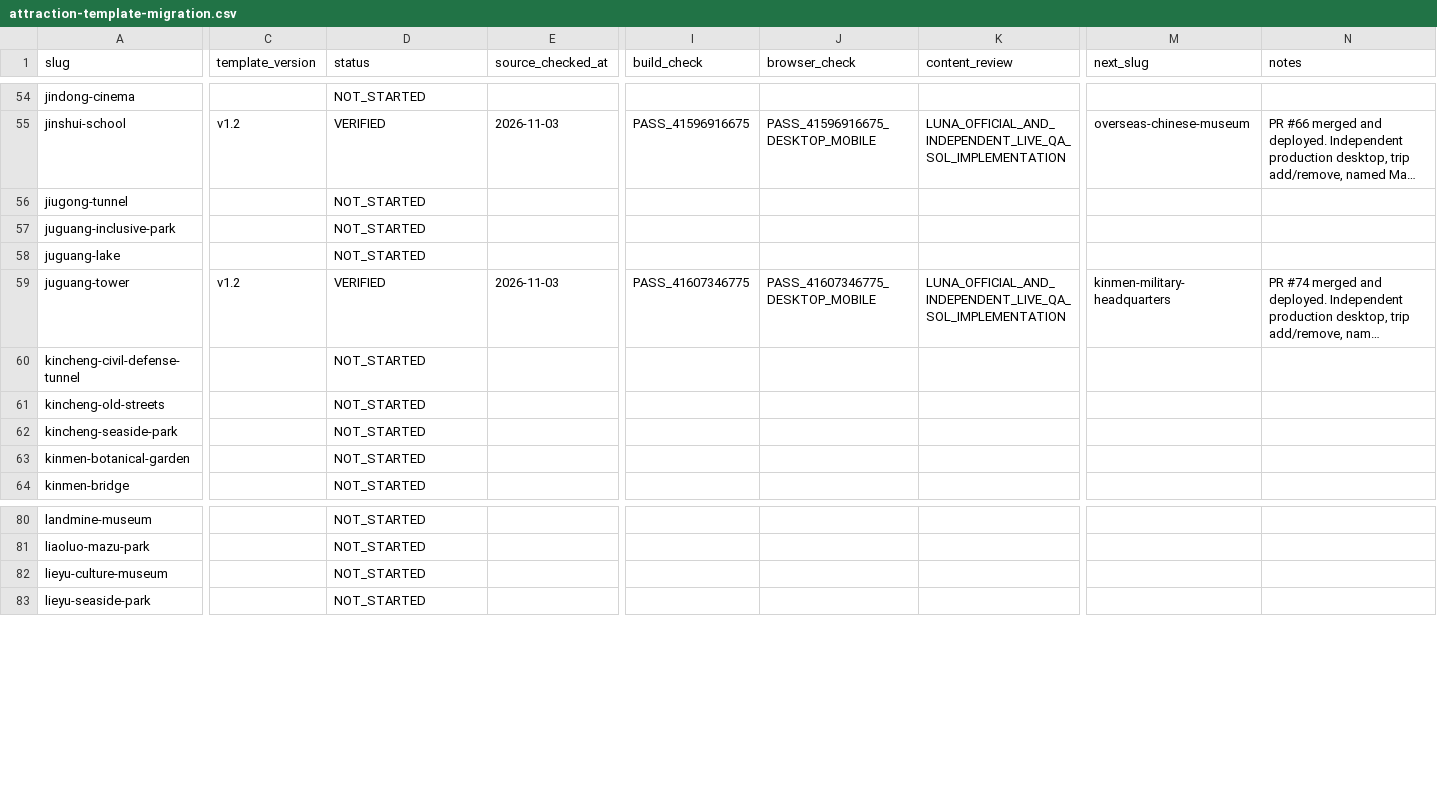
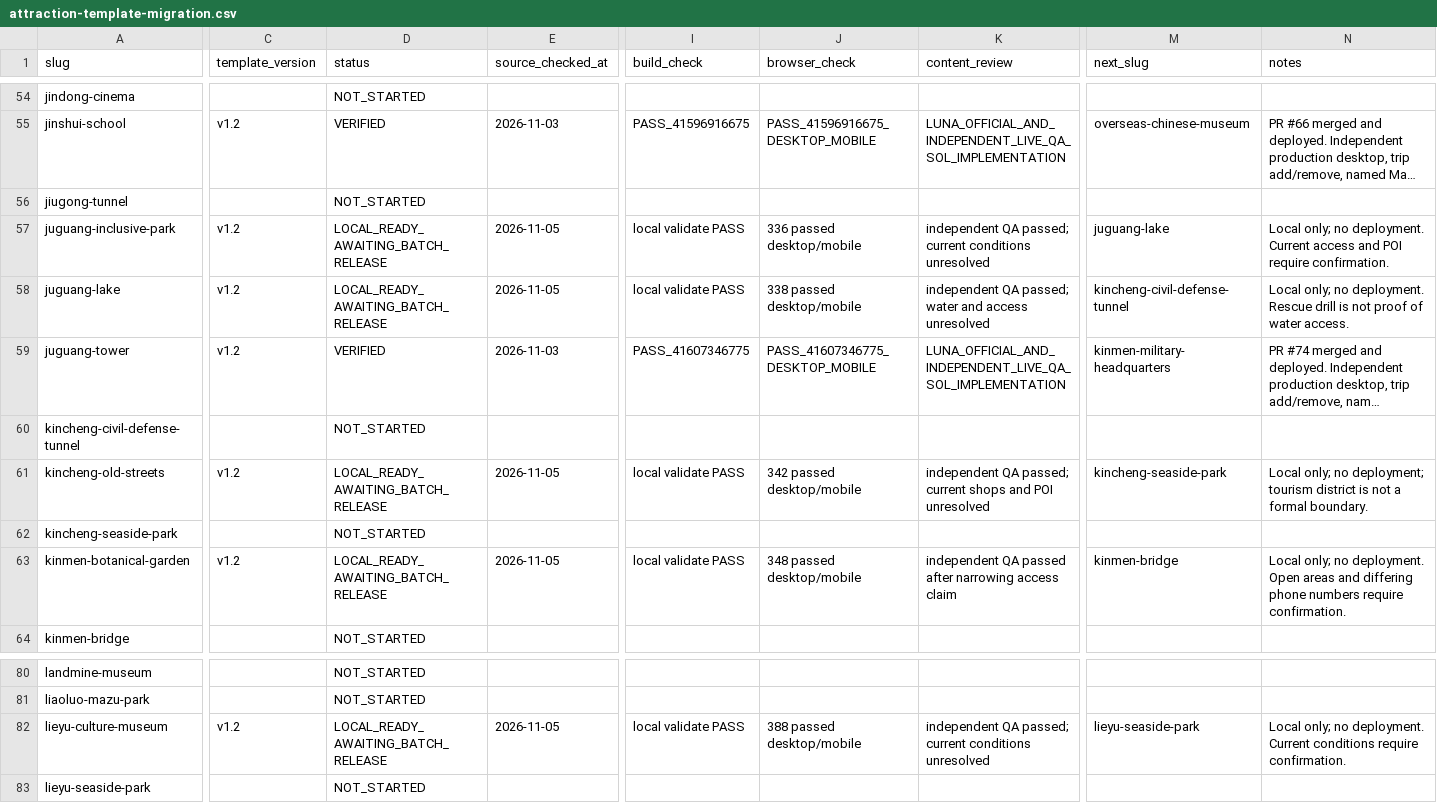
Before and after one commit to n20186005-hash/kinmenguide, a CSV file: docs/attraction-template-migration.csv, drawn as a sheet; only a part is shown, gaps mark what is left out; long unchanged cells end in …; the diff covers the shown part only; the diff names each change by its address in the sheet, - before the commit and + after, or states it on an @@ line.

```diff
--- a/docs/attraction-template-migration.csv
+++ b/docs/attraction-template-migration.csv
-C57:C58 (template_version): (empty)
+C57:C58 (template_version): v1.2
-D57:D58 (status): NOT_STARTED
+D57:D58 (status): LOCAL_READY_AWAITING_BATCH_RELEASE
-E57:E58 (source_checked_at): (empty)
+E57:E58 (source_checked_at): 2026-11-05
-I57:I58 (build_check): (empty)
+I57:I58 (build_check): local validate PASS
-J57 (browser_check): (empty)
+J57 (browser_check): 336 passed desktop/mobile
-K57 (content_review): (empty)
+K57 (content_review): independent QA passed; current conditions unresolved
-M57 (next_slug): (empty)
+M57 (next_slug): juguang-lake
-N57 (notes): (empty)
+N57 (notes): Local only; no deployment. Current access and POI require confirmation.
-J58 (browser_check): (empty)
+J58 (browser_check): 338 passed desktop/mobile
-K58 (content_review): (empty)
+K58 (content_review): independent QA passed; water and access unresolved
-M58 (next_slug): (empty)
+M58 (next_slug): kincheng-civil-defense-tunnel
-N58 (notes): (empty)
+N58 (notes): Local only; no deployment. Rescue drill is not proof of water access.
-C61 (template_version): (empty)
+C61 (template_version): v1.2
-D61 (status): NOT_STARTED
+D61 (status): LOCAL_READY_AWAITING_BATCH_RELEASE
-E61 (source_checked_at): (empty)
+E61 (source_checked_at): 2026-11-05
-I61 (build_check): (empty)
+I61 (build_check): local validate PASS
-J61 (browser_check): (empty)
+J61 (browser_check): 342 passed desktop/mobile
-K61 (content_review): (empty)
+K61 (content_review): independent QA passed; current shops and POI unresolved
-M61 (next_slug): (empty)
+M61 (next_slug): kincheng-seaside-park
-N61 (notes): (empty)
+N61 (notes): Local only; no deployment; tourism district is not a formal boundary.
-C63 (template_version): (empty)
+C63 (template_version): v1.2
-D63 (status): NOT_STARTED
+D63 (status): LOCAL_READY_AWAITING_BATCH_RELEASE
-E63 (source_checked_at): (empty)
+E63 (source_checked_at): 2026-11-05
-I63 (build_check): (empty)
+I63 (build_check): local validate PASS
-J63 (browser_check): (empty)
+J63 (browser_check): 348 passed desktop/mobile
-K63 (content_review): (empty)
+K63 (content_review): independent QA passed after narrowing access claim
-M63 (next_slug): (empty)
+M63 (next_slug): kinmen-bridge
-N63 (notes): (empty)
+N63 (notes): Local only; no deployment. Open areas and differing phone numbers require confirmation.
-C82 (template_version): (empty)
+C82 (template_version): v1.2
-D82 (status): NOT_STARTED
+D82 (status): LOCAL_READY_AWAITING_BATCH_RELEASE
-E82 (source_checked_at): (empty)
+E82 (source_checked_at): 2026-11-05
-I82 (build_check): (empty)
+I82 (build_check): local validate PASS
-J82 (browser_check): (empty)
+J82 (browser_check): 388 passed desktop/mobile
-K82 (content_review): (empty)
+K82 (content_review): independent QA passed; current conditions unresolved
-M82 (next_slug): (empty)
+M82 (next_slug): lieyu-seaside-park
-N82 (notes): (empty)
+N82 (notes): Local only; no deployment. Current conditions require confirmation.
```
Also changed, not shown: 63 edited cells elsewhere in this file, 37 other files.
